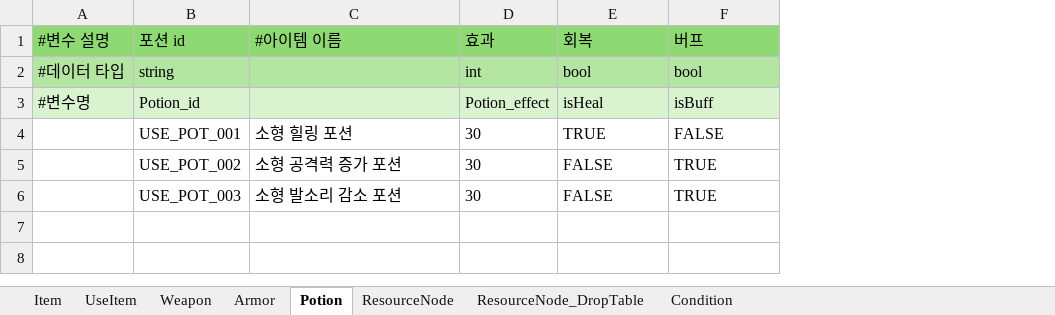
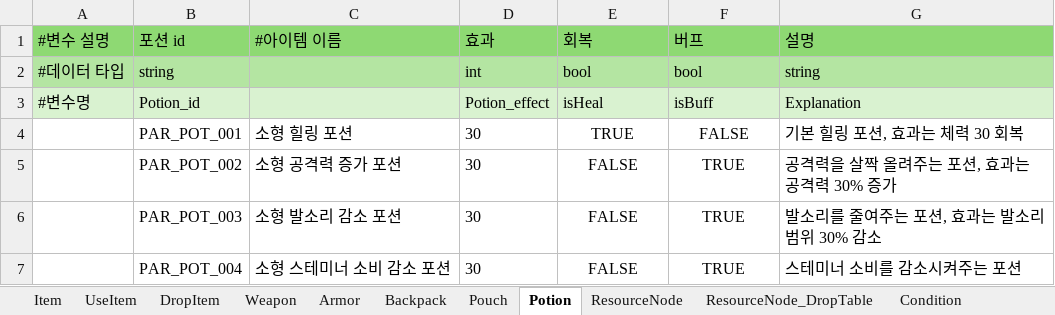
Before and after one commit to catsnakedog/DungeonRPGDataFile, an Excel workbook: Item_Info.xlsx, sheet Potion, drawn as a sheet; values as stored, in another font and other column widths than the file's, no borders; the diff names each change by its address in the sheet, - before the commit and + after, or states it on an @@ line.

```diff
--- a/Item_Info.xlsx (sheet Potion)
+++ b/Item_Info.xlsx (sheet Potion)
+sheet tab: DropItem
+sheet tab: Backpack
+sheet tab: Pouch
+column G (설명), rows 2-6: string | Explanation | 기본 힐링 포션, 효과는 체력 30 회복 | 공격력을 살짝 올려주는 포션, 효과는 공격력 30% 증가 | 발소리를 줄여주는 포션, 효과는 발소리 범위 30% 감소
-B4 (포션 id): USE_POT_001
+B4 (포션 id): PAR_POT_001
-E4:F6 alignment: left
+E4:F6 alignment: center
-B5 (포션 id): USE_POT_002
+B5 (포션 id): PAR_POT_002
-B6 (포션 id): USE_POT_003
+B6 (포션 id): PAR_POT_003
+row 7:  | PAR_POT_004 | 소형 스테미너 소비 감소 포션 | 30 | FALSE | TRUE | 스테미너 소비를 감소시켜주는 포션
```
Also changed, not shown: sheet Item, sheet Weapon, sheet Armor, sheet UseItem.
